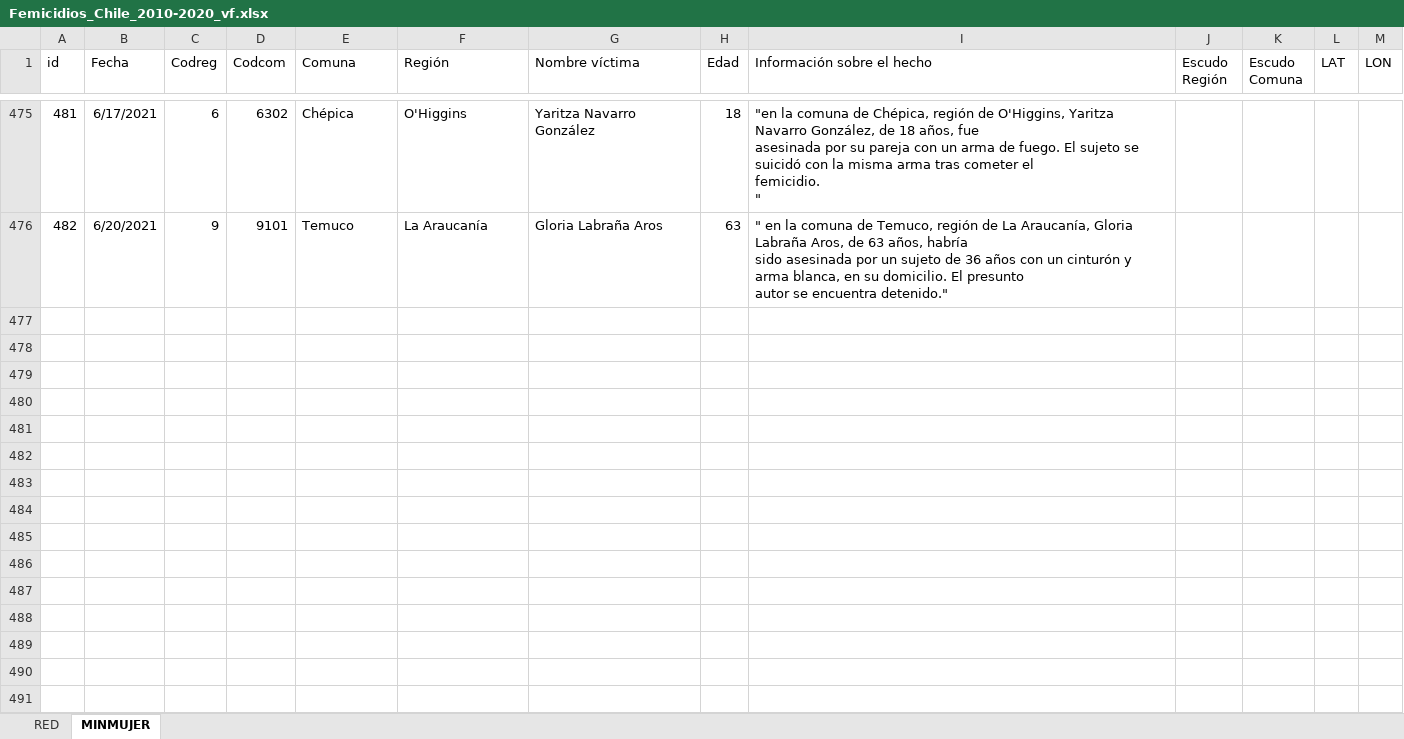
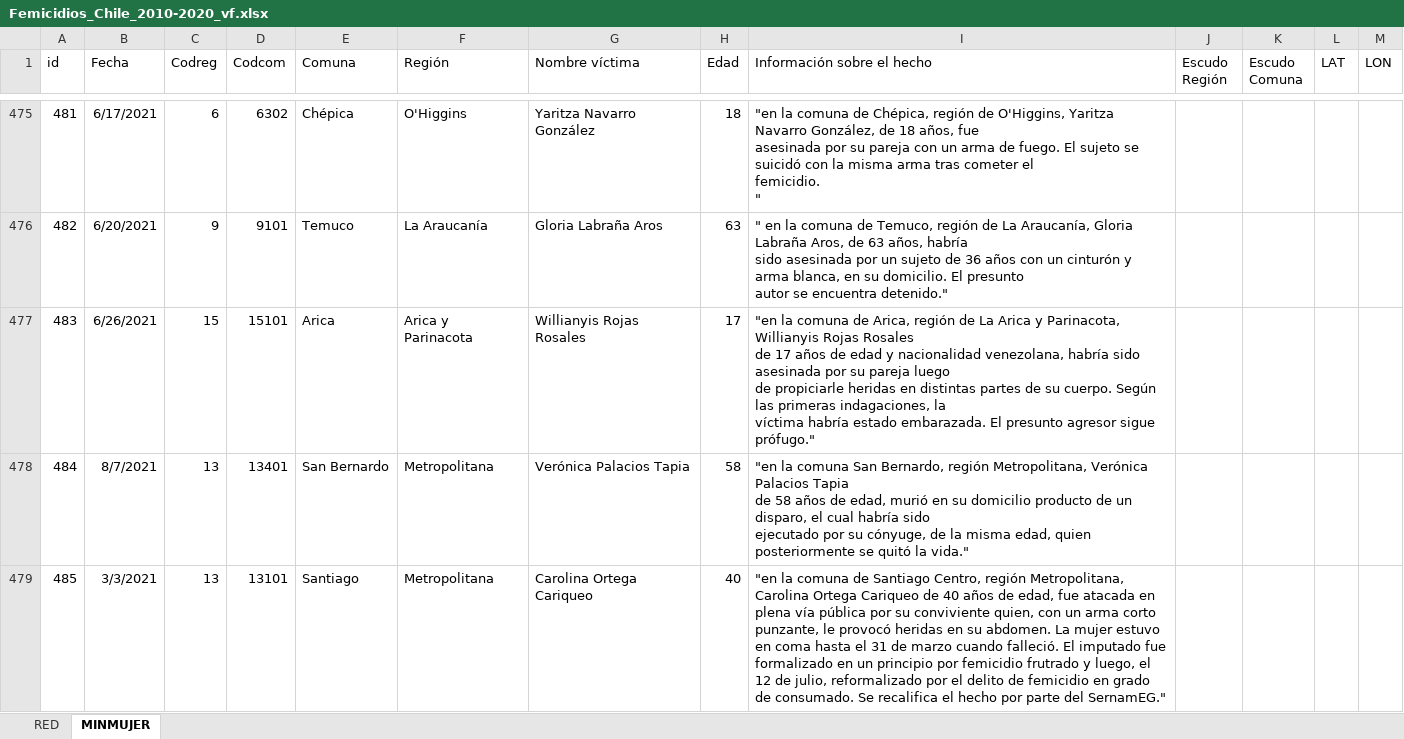
Before and after one commit to Sud-Austral/DATA-RIESGOS, an Excel workbook: Femicidios_Chile_2010-2020_vf.xlsx, sheet MINMUJER, drawn as a sheet; only a part is shown, gaps mark what is left out; values as stored, in another font and other column widths than the file's, no borders; conditional formats and table styles not drawn; ↵ is a line break in a cell; the diff names each change by its address in the sheet, - before the commit and + after, or states it on an @@ line.

Commit message:
Update Femicidios_Chile_2010-2020_vf.xlsx

```diff
--- a/Femicidios_Chile_2010-2020_vf.xlsx (sheet MINMUJER)
+++ b/Femicidios_Chile_2010-2020_vf.xlsx (sheet MINMUJER)
+row 477: 483 | 6/26/2021 | 15 | 15101 | Arica | Arica y Parinacota | Willianyis Rojas Rosales | 17 | "en la comuna de Arica, región de La Arica y Parinacota, Willianyis Rojas Rosales ↵ de 17 años de edad y nacionalidad venezolana, habría sido asesinada por su pareja luego ↵ de propiciarle heridas en distintas partes de su cuerpo. Según las primeras indagaciones, la ↵ víctima habría estado embarazada. El presunto agresor sigue prófugo."
+row 478: 484 | 8/7/2021 | 13 | 13401 | San Bernardo | Metropolitana | Verónica Palacios Tapia | 58 | "en la comuna San Bernardo, región Metropolitana, Verónica Palacios Tapia ↵ de 58 años de edad, murió en su domicilio producto de un disparo, el cual habría sido ↵ ejecutado por su cónyuge, de la misma edad, quien posteriormente se quitó la vida."
+row 479: 485 | 3/3/2021 | 13 | 13101 | Santiago | Metropolitana | Carolina Ortega Cariqueo | 40 | "en la comuna de Santiago Centro, región Metropolitana, Carolina Ortega Cariqueo de 40 años de edad, fue atacada en plena vía pública por su conviviente quien, con un arma corto punzante, le provocó heridas en su abdomen. La mujer estuvo en coma hasta el 31 de marzo cuando falleció. El imputado fue formalizado en un principio por femicidio frutrado y luego, el 12 de julio, reformalizado por el delito de femicidio en grado de consumado. Se recalifica el hecho por parte del SernamEG."
```
Also changed, not shown: sheet RED.
